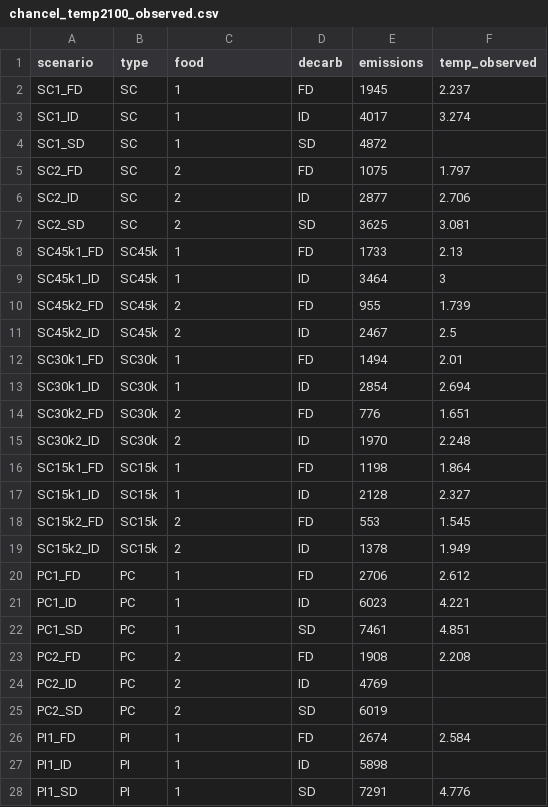
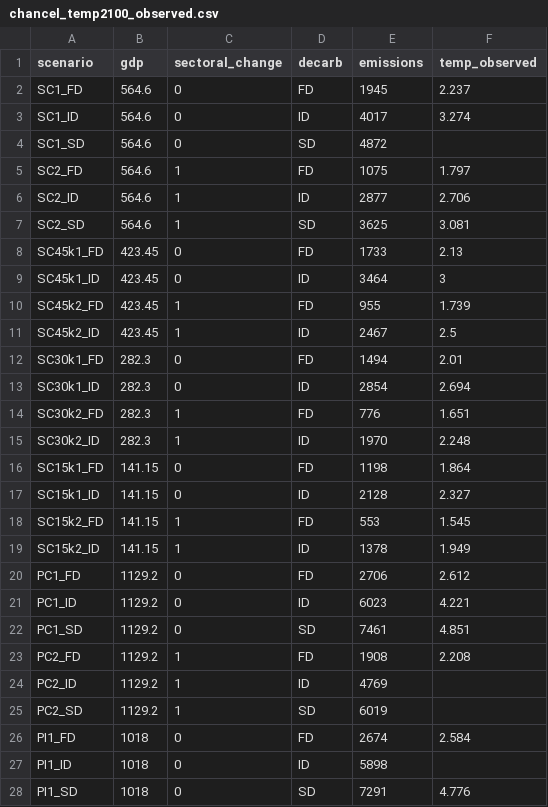
Before and after one commit to bixiou/global_justice, a CSV file: data/chancel_temp2100_observed.csv, drawn as a sheet; only a part is shown; the diff covers the shown part only.

```diff
--- a/data/chancel_temp2100_observed.csv
+++ b/data/chancel_temp2100_observed.csv
@@ -1,28 +1,28 @@
-scenario,type,food,decarb,emissions,temp_observed
-SC1_FD,SC,1,FD,1945,2.237
-SC1_ID,SC,1,ID,4017,3.274
-SC1_SD,SC,1,SD,4872,
-SC2_FD,SC,2,FD,1075,1.797
-SC2_ID,SC,2,ID,2877,2.706
-SC2_SD,SC,2,SD,3625,3.081
-SC45k1_FD,SC45k,1,FD,1733,2.13
-SC45k1_ID,SC45k,1,ID,3464,3
-SC45k2_FD,SC45k,2,FD,955,1.739
-SC45k2_ID,SC45k,2,ID,2467,2.5
-SC30k1_FD,SC30k,1,FD,1494,2.01
-SC30k1_ID,SC30k,1,ID,2854,2.694
-SC30k2_FD,SC30k,2,FD,776,1.651
-SC30k2_ID,SC30k,2,ID,1970,2.248
-SC15k1_FD,SC15k,1,FD,1198,1.864
-SC15k1_ID,SC15k,1,ID,2128,2.327
-SC15k2_FD,SC15k,2,FD,553,1.545
-SC15k2_ID,SC15k,2,ID,1378,1.949
-PC1_FD,PC,1,FD,2706,2.612
-PC1_ID,PC,1,ID,6023,4.221
-PC1_SD,PC,1,SD,7461,4.851
-PC2_FD,PC,2,FD,1908,2.208
-PC2_ID,PC,2,ID,4769,
-PC2_SD,PC,2,SD,6019,
-PI1_FD,PI,1,FD,2674,2.584
-PI1_ID,PI,1,ID,5898,
-PI1_SD,PI,1,SD,7291,4.776
+scenario,gdp,sectoral_change,decarb,emissions,temp_observed
+SC1_FD,564.6,0,FD,1945,2.237
+SC1_ID,564.6,0,ID,4017,3.274
+SC1_SD,564.6,0,SD,4872,
+SC2_FD,564.6,1,FD,1075,1.797
+SC2_ID,564.6,1,ID,2877,2.706
+SC2_SD,564.6,1,SD,3625,3.081
+SC45k1_FD,423.45,0,FD,1733,2.13
+SC45k1_ID,423.45,0,ID,3464,3
+SC45k2_FD,423.45,1,FD,955,1.739
+SC45k2_ID,423.45,1,ID,2467,2.5
+SC30k1_FD,282.3,0,FD,1494,2.01
+SC30k1_ID,282.3,0,ID,2854,2.694
+SC30k2_FD,282.3,1,FD,776,1.651
+SC30k2_ID,282.3,1,ID,1970,2.248
+SC15k1_FD,141.15,0,FD,1198,1.864
+SC15k1_ID,141.15,0,ID,2128,2.327
+SC15k2_FD,141.15,1,FD,553,1.545
+SC15k2_ID,141.15,1,ID,1378,1.949
+PC1_FD,1129.2,0,FD,2706,2.612
+PC1_ID,1129.2,0,ID,6023,4.221
+PC1_SD,1129.2,0,SD,7461,4.851
+PC2_FD,1129.2,1,FD,1908,2.208
+PC2_ID,1129.2,1,ID,4769,
+PC2_SD,1129.2,1,SD,6019,
+PI1_FD,1018,0,FD,2674,2.584
+PI1_ID,1018,0,ID,5898,
+PI1_SD,1018,0,SD,7291,4.776
```
Also changed, not shown: 6 edited cells elsewhere in this file, data/chancel_temp2100_completed.csv, 2 other files.
